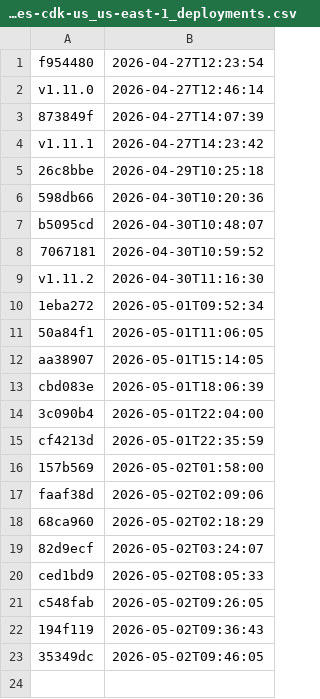
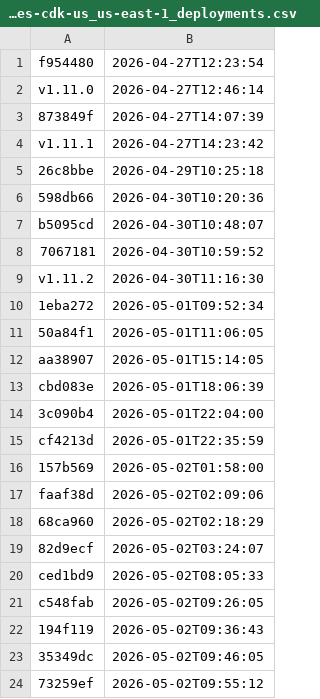
Before and after one commit to uk-gov-mirror/nhsdigital.electronic-prescription-service-account-resources, a CSV file: _data/dev_account-resources-cdk-us_us-east-1_deployments.csv, drawn as a sheet.

```diff
--- a/_data/dev_account-resources-cdk-us_us-east-1_deployments.csv
+++ b/_data/dev_account-resources-cdk-us_us-east-1_deployments.csv
@@ -23 +23,2 @@ c548fab,2026-05-02T09:26:05
 35349dc,2026-05-02T09:46:05
+73259ef,2026-05-02T09:55:12
```
Also changed, not shown: 1 other file.
